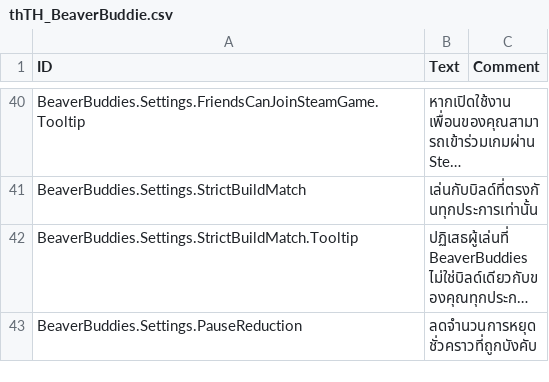
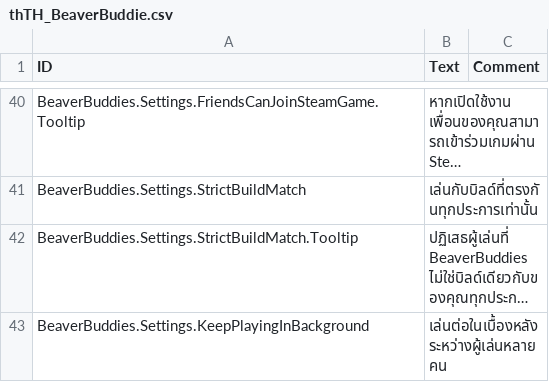
Before and after one commit to Allenator/BeaverBuddies-CoOp-PvP-Edition, a CSV file: BeaverBuddies/Localizations/thTH_BeaverBuddie.csv, drawn as a sheet; only a part is shown, gaps mark what is left out; the shorter side is filled out with more unchanged rows; long unchanged cells end in …; the diff covers the shown part only; the diff names each change by its address in the sheet, - before the commit and + after, or states it on an @@ line.

Commit message:
Keep the game running in the background in multiplayer
A hosted or joined game keeps running while another app is in front,
whatever the game's own "Run in background" says, so a host checking
Discord doesn't stop everyone's game and a guest doesn't fall behind.
The new setting "Keep playing in the background during multiplayer" is
on by default; outside multiplayer the player's own setting applies
again.

A player the host turns away for never saying its build is now told so,
and the host is told who, rather than both reading it as another build.

```diff
--- a/BeaverBuddies/Localizations/thTH_BeaverBuddie.csv
+++ b/BeaverBuddies/Localizations/thTH_BeaverBuddie.csv
+row 43: BeaverBuddies.Settings.KeepPlayingInBackground | เล่นต่อในเบื้องหลังระหว่างผู้เล่นหลายคน
```
Also changed, not shown: 3 added rows elsewhere in this file, BeaverBuddies/Localizations/frFR_BeaverBuddie.csv, BeaverBuddies/Localizations/jaJP_BeaverBuddie.csv, 22 other files.
